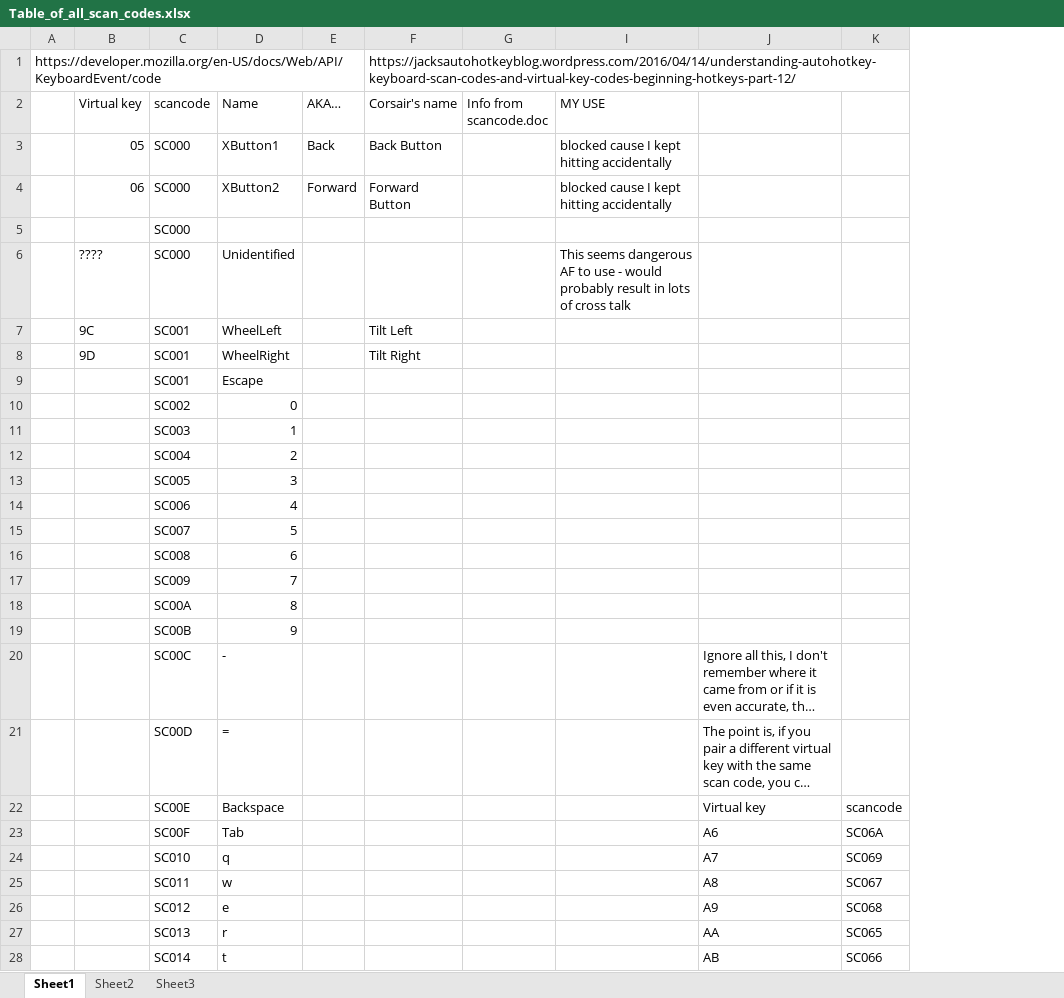
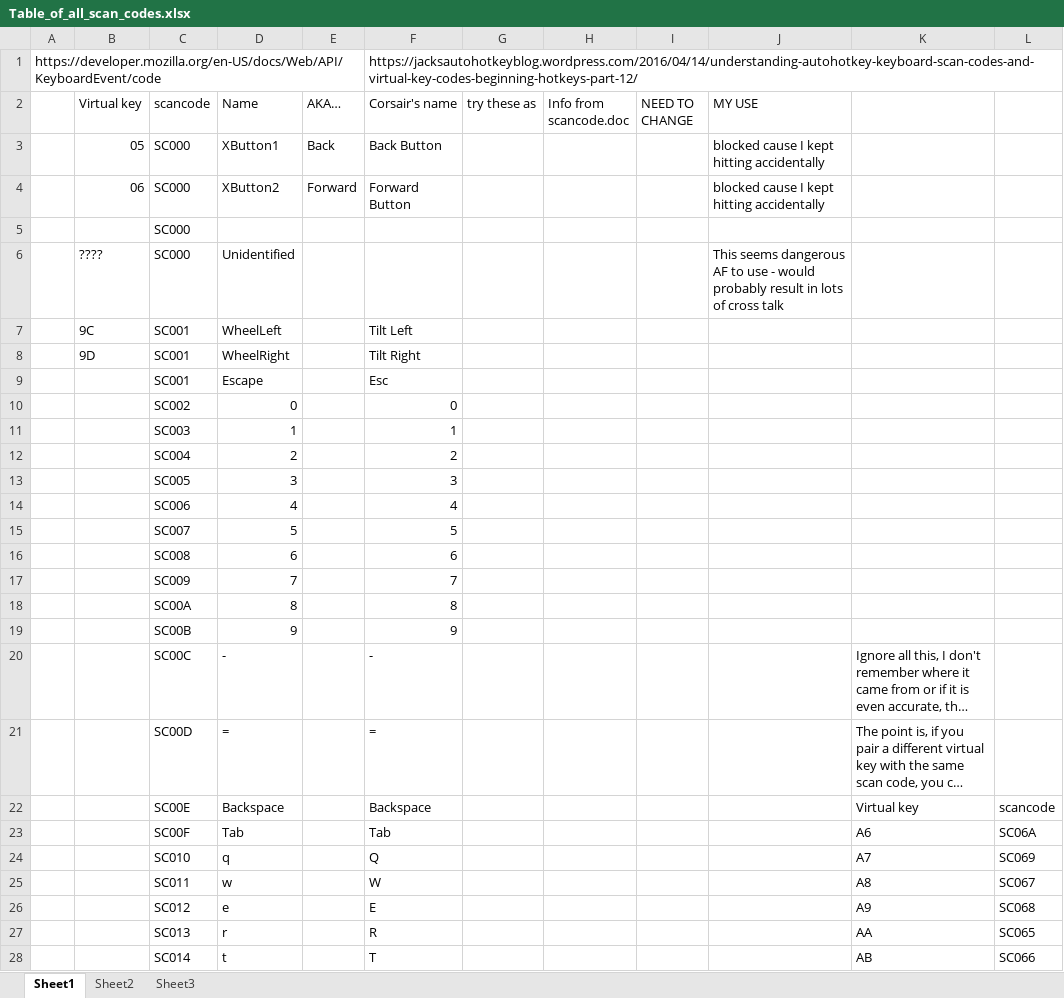
Before and after one commit to TaranVH/2nd-keyboard, an Excel workbook: FYI/Table_of_all_scan_codes.xlsx, sheet Sheet1, drawn as a sheet; only a part is shown; long unchanged cells end in …; values as stored, in another font and other column widths than the file's, no cell formats; the diff covers the shown part only; the diff names each change by its address in the sheet, - before the commit and + after, or states it on an @@ line.

```diff
--- a/FYI/Table_of_all_scan_codes.xlsx (sheet Sheet1)
+++ b/FYI/Table_of_all_scan_codes.xlsx (sheet Sheet1)
+column G (try these as), empty
+column I (NEED TO CHANGE), empty
-F9 (Corsair's name): (empty)
+F9 (Corsair's name): Esc
-F10 (Corsair's name): (empty)
+F10 (Corsair's name): 0
-F11 (Corsair's name): (empty)
+F11 (Corsair's name): 1
-F12 (Corsair's name): (empty)
+F12 (Corsair's name): 2
-F13 (Corsair's name): (empty)
+F13 (Corsair's name): 3
-F14 (Corsair's name): (empty)
+F14 (Corsair's name): 4
-F15 (Corsair's name): (empty)
+F15 (Corsair's name): 5
-F16 (Corsair's name): (empty)
+F16 (Corsair's name): 6
-F17 (Corsair's name): (empty)
+F17 (Corsair's name): 7
-F18 (Corsair's name): (empty)
+F18 (Corsair's name): 8
-F19 (Corsair's name): (empty)
+F19 (Corsair's name): 9
-F20 (Corsair's name): (empty)
+F20 (Corsair's name): -
-F21 (Corsair's name): (empty)
+F21 (Corsair's name): =
-F22 (Corsair's name): (empty)
+F22 (Corsair's name): Backspace
-F23 (Corsair's name): (empty)
+F23 (Corsair's name): Tab
-F24 (Corsair's name): (empty)
+F24 (Corsair's name): Q
-F25 (Corsair's name): (empty)
+F25 (Corsair's name): W
-F26 (Corsair's name): (empty)
+F26 (Corsair's name): E
-F27 (Corsair's name): (empty)
+F27 (Corsair's name): R
-F28 (Corsair's name): (empty)
+F28 (Corsair's name): T
```
Also changed, not shown: 31 added rows, 7 removed rows and 102 edited cells elsewhere in this sheet, cell formats, 21 other files.
